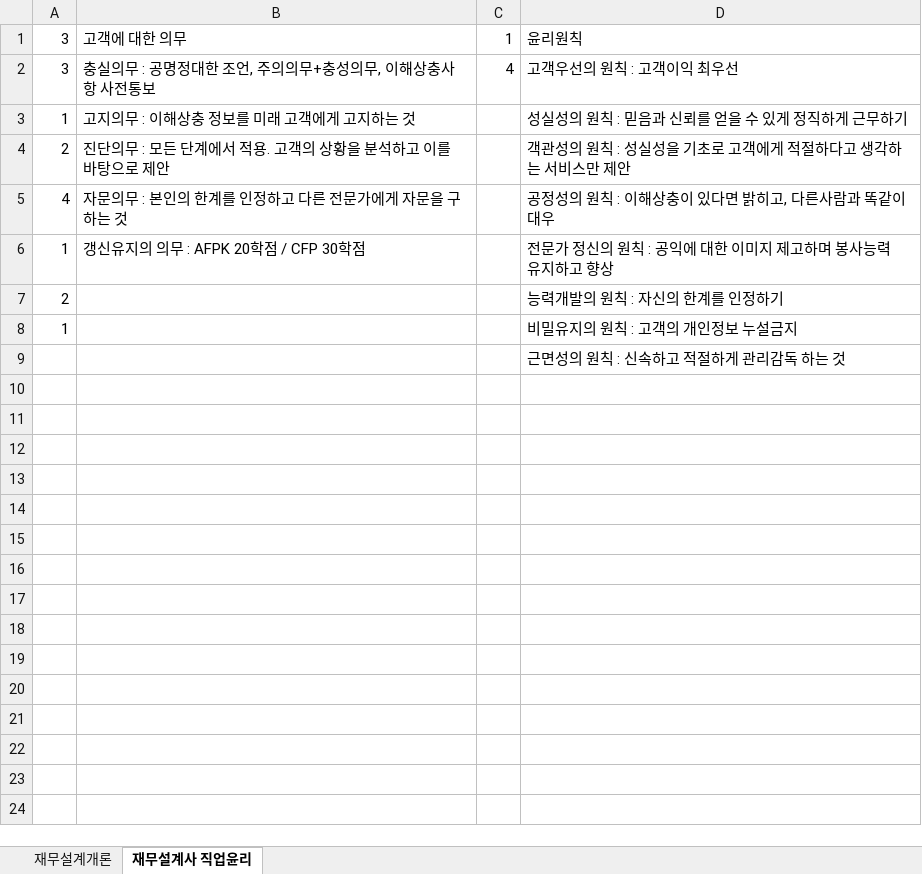
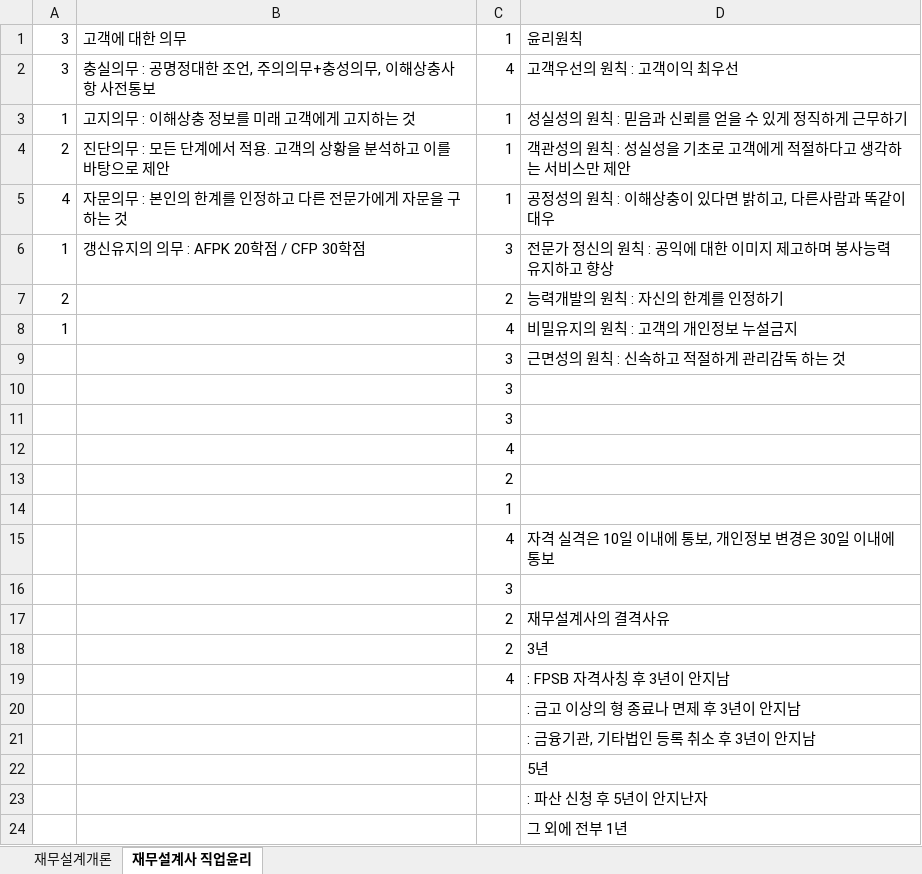
Before and after one commit to kdyveliz/AFPK, an Excel workbook: AFPK.xlsx, sheet 재무설계사 직업윤리, drawn as a sheet; values as stored, in another font and other column widths than the file's, no cell formats; addresses are those after the commit; the diff names each change by its address in the sheet, - before the commit and + after, or states it on an @@ line.

```diff
--- a/AFPK.xlsx (sheet 재무설계사 직업윤리)
+++ b/AFPK.xlsx (sheet 재무설계사 직업윤리)
-C3:C5: (empty)
+C3:C5: 1
-C6: (empty)
+C6: 3
-C7: (empty)
+C7: 2
-C8: (empty)
+C8: 4
+row 9:  |  | 3 | 근면성의 원칙 : 신속하고 적절하게 관리감독 하는 것
+row 10:  |  | 3
+row 11:  |  | 3
+row 12:  |  | 4
+row 13:  |  | 2
+row 14:  |  | 1
+row 15:  |  | 4 | 자격 실격은 10일 이내에 통보, 개인정보 변경은 30일 이내에 통보
+row 16:  |  | 3
+row 17:  |  | 2 | 재무설계사의 결격사유
+row 18:  |  | 2 | 3년
+row 19:  |  | 4 | : FPSB 자격사칭 후 3년이 안지남
-D20: 근면성의 원칙 : 신속하고 적절하게 관리감독 하는 것
+D20: : 금고 이상의 형 종료나 면제 후 3년이 안지남
+row 21:  |  |  | : 금융기관, 기타법인 등록 취소 후 3년이 안지남
+row 22:  |  |  | 5년
+row 23:  |  |  | : 파산 신청 후 5년이 안지난자
+row 24:  |  |  | 그 외에 전부 1년
```
Also changed, not shown: sheet 재무설계개론, cell formats.
